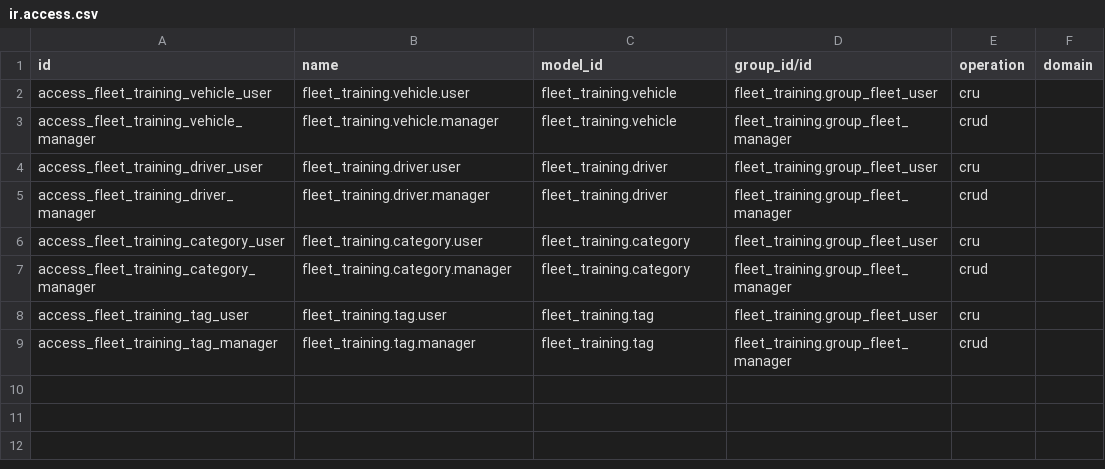
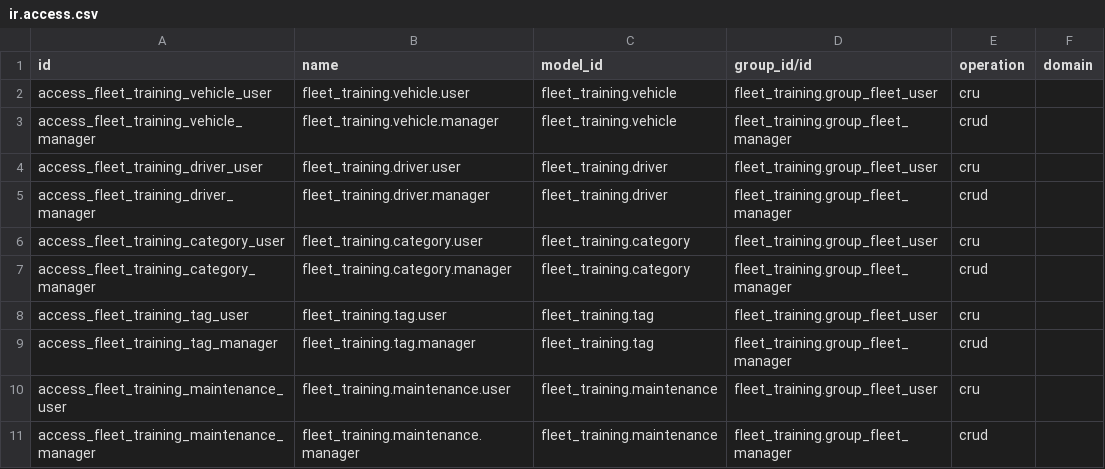
Before and after one commit to KhushiSavarn/Industry_training, a CSV file: security/ir.access.csv, drawn as a sheet; the diff names each change by its address in the sheet, - before the commit and + after, or states it on an @@ line.

Commit message:
[ADD] fleet_training: chapter 16 (beyond tutorial) - add vehicle maintenance records + ir.access.csv rows
Add fleet_training.maintenance (date, type, odometer, cost) as a
One2many child of vehicle, with an odometer constraint, a smart
button + computed maintenance_count/maintenance_cost_total on the
vehicle, and a standalone Maintenance menu.

Verified via shell: counts/totals compute correctly over 2 records,
the smart button domain filters to the right vehicle, and a negative
odometer raises ValidationError.

```diff
--- a/security/ir.access.csv
+++ b/security/ir.access.csv
+row 10: access_fleet_training_maintenance_user | fleet_training.maintenance.user | fleet_training.maintenance | fleet_training.group_fleet_user | cru
+row 11: access_fleet_training_maintenance_manager | fleet_training.maintenance.manager | fleet_training.maintenance | fleet_training.group_fleet_manager | crud
```
Also changed, not shown: 7 other files.
